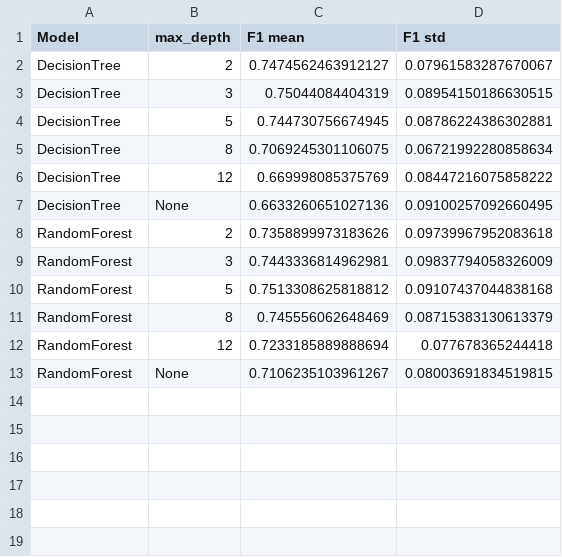
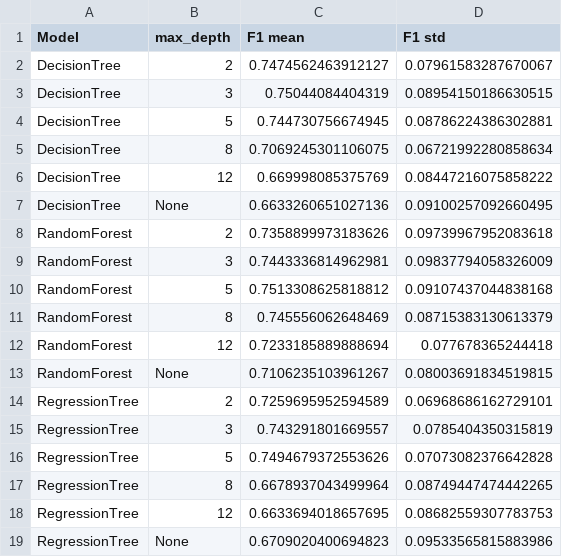
Before and after one commit to jhee0138/MMA3001-Project, a CSV file: results/sensor_326/depth_sweep.csv, drawn as a sheet; the diff names each change by its address in the sheet, - before the commit and + after, or states it on an @@ line.

```diff
--- a/results/sensor_326/depth_sweep.csv
+++ b/results/sensor_326/depth_sweep.csv
+row 14: RegressionTree | 2 | 0.7259695952594589 | 0.06968686162729101
+row 15: RegressionTree | 3 | 0.743291801669557 | 0.0785404350315819
+row 16: RegressionTree | 5 | 0.7494679372553626 | 0.07073082376642828
+row 17: RegressionTree | 8 | 0.6678937043499964 | 0.08749447474442265
+row 18: RegressionTree | 12 | 0.6633694018657695 | 0.08682559307783753
+row 19: RegressionTree | None | 0.6709020400694823 | 0.09533565815883986
```
Also changed, not shown: results/sensor_326/test_metrics.csv, results/sensor_326/threshold_sensitivity.csv, 17 other files.
